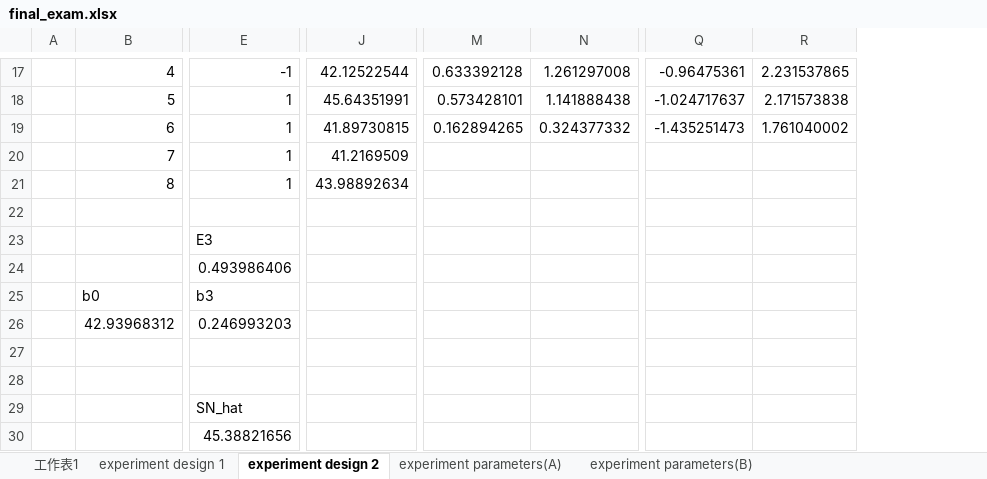
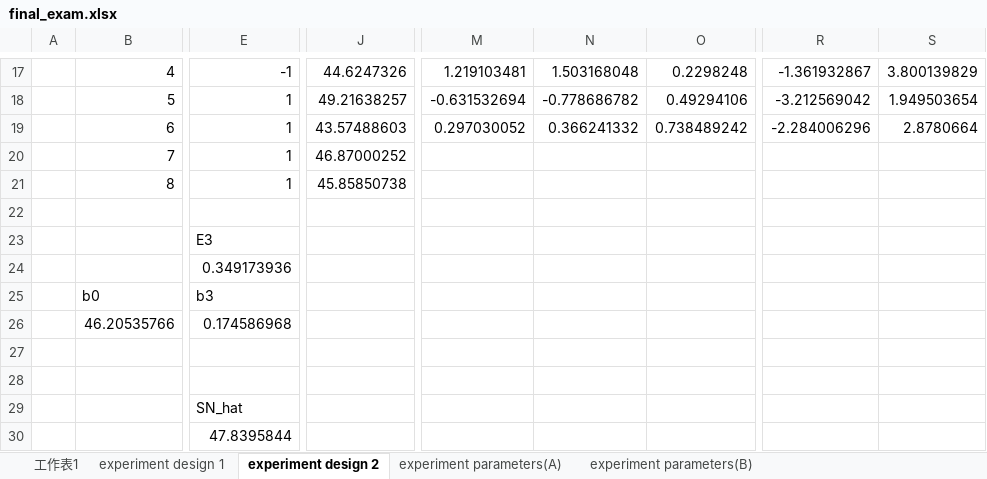
Before and after one commit to Yi-An-Wang/institute_information, an Excel workbook: 統計管制與最佳化方法概論/homework/my_homework/final exam/final_exam.xlsx, sheet experiment design 2, drawn as a sheet; only a part is shown, gaps mark what is left out; values as stored, in another font and other column widths than the file's, no borders; charts and pictures and conditional formats not drawn; removed rows and columns are numbered as before the commit, all else as after; rows hold the shown columns only; the diff covers the shown part only; the diff names each change by its address in the sheet, - before the commit and + after, or states it on an @@ line.

```diff
--- a/統計管制與最佳化方法概論/homework/my_homework/final exam/final_exam.xlsx (sheet experiment design 2)
+++ b/統計管制與最佳化方法概論/homework/my_homework/final exam/final_exam.xlsx (sheet experiment design 2)
-column J, rows 17-21: 42.12522544 | 45.64351991 | 41.89730815 | 41.2169509 | 43.98892634
+column J, rows 17-21: 44.6247326 | 49.21638257 | 43.57488603 | 46.87000252 | 45.85850738
-column M, rows 17-19: 0.633392128 | 0.573428101 | 0.162894265
-column N, rows 17-19: 1.261297008 | 1.141888438 | 0.324377332
+column M, rows 17-19: 1.219103481 | -0.631532694 | 0.297030052
+column N, rows 17-19: 1.503168048 | -0.778686782 | 0.366241332
+column O, rows 17-19: 0.2298248 | 0.49294106 | 0.738489242
-column Q, rows 17-19: -0.96475361 | -1.024717637 | -1.435251473
-column R, rows 17-19: 2.231537865 | 2.171573838 | 1.761040002
+column R, rows 17-19: -1.361932867 | -3.212569042 | -2.284006296
+column S, rows 17-19: 3.800139829 | 1.949503654 | 2.8780664
-row 24:  |  | 0.493986406
+row 24:  |  | 0.349173936
-row 26:  | 42.93968312 | 0.246993203
+row 26:  | 46.20535766 | 0.174586968
-E30: 45.38821656
+E30: 47.8395844
```
Also changed, not shown: 8 added rows, 8 removed rows and 4 edited cells elsewhere in this sheet, sheet experiment design 1, sheet experiment parameters(B), sheet experiment parameters(A), formulas that keep their value, hidden cells, charts or pictures, 3 other files.
